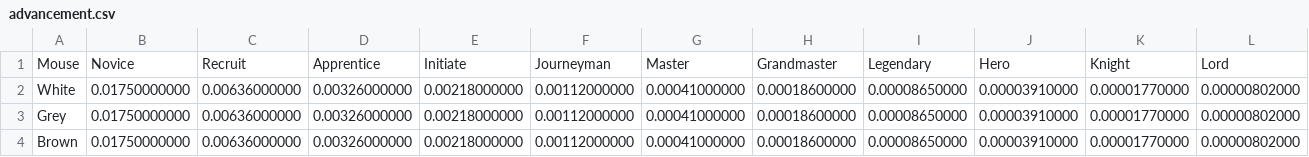
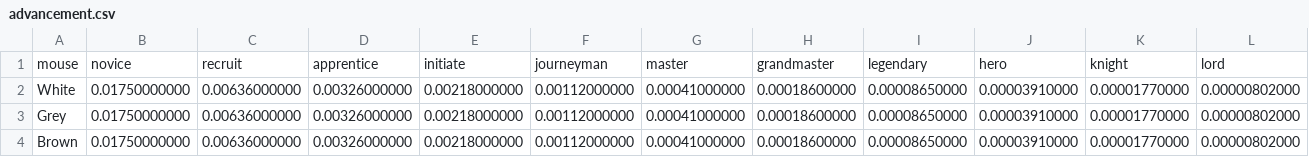
Before and after one commit to vakilkunal/MH-Tools, a CSV file: data/advancement.csv, drawn as a sheet; only a part is shown; removed rows and columns are numbered as before the commit, all else as after; rows hold the shown columns only; the diff names each change by its address in the sheet, - before the commit and + after, or states it on an @@ line.

```diff
--- a/data/advancement.csv
+++ b/data/advancement.csv
-row 1: Mouse | Novice | Recruit | Apprentice | Initiate | Journeyman | Master | Grandmaster | Legendary | Hero | Knight | Lord
+row 1: mouse | novice | recruit | apprentice | initiate | journeyman | master | grandmaster | legendary | hero | knight | lord
```
Also changed, not shown: 12 other files.
